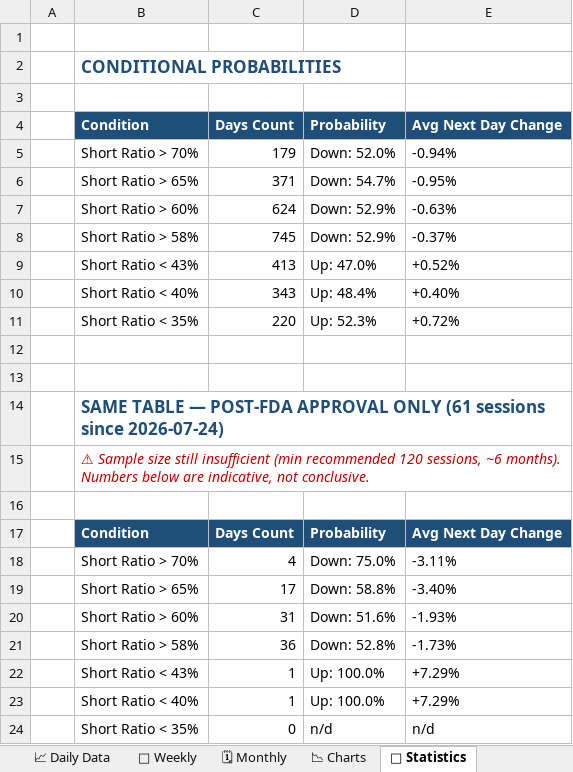
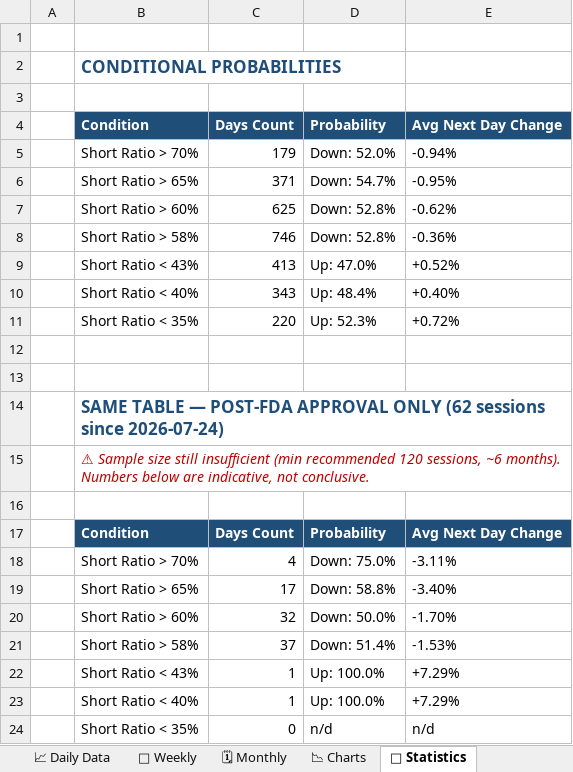
Before and after one commit to The-Slag-Brothers/OTLK-tracker, an Excel workbook: OTLK_Shorts_and_Fundamentals_Model.xlsx, sheet 📐 Statistics, drawn as a sheet; values as stored, in another font and other column widths than the file's, no borders; removed rows and columns are numbered as before the commit, all else as after; the diff names each change by its address in the sheet, - before the commit and + after, or states it on an @@ line.

```diff
--- a/OTLK_Shorts_and_Fundamentals_Model.xlsx (sheet 📐 Statistics)
+++ b/OTLK_Shorts_and_Fundamentals_Model.xlsx (sheet 📐 Statistics)
-row 7:  | Short Ratio > 60% | 624 | Down: 52.9% | -0.63%
-row 8:  | Short Ratio > 58% | 745 | Down: 52.9% | -0.37%
+row 7:  | Short Ratio > 60% | 625 | Down: 52.8% | -0.62%
+row 8:  | Short Ratio > 58% | 746 | Down: 52.8% | -0.36%
-B14: …APPROVAL ONLY (61 sessions since…
+B14: …APPROVAL ONLY (62 sessions since…
-row 20:  | Short Ratio > 60% | 31 | Down: 51.6% | -1.93%
-row 21:  | Short Ratio > 58% | 36 | Down: 52.8% | -1.73%
+row 20:  | Short Ratio > 60% | 32 | Down: 50.0% | -1.70%
+row 21:  | Short Ratio > 58% | 37 | Down: 51.4% | -1.53%
```
Also changed, not shown: sheet 📈 Daily Data, sheet 📊 Executive Summary, sheet 📆 Weekly, sheet 🗓 Monthly, sheet 📉 Charts, charts or pictures, OTLK_Options_Chain_and_Derivatives.xlsx, 9 other files.
